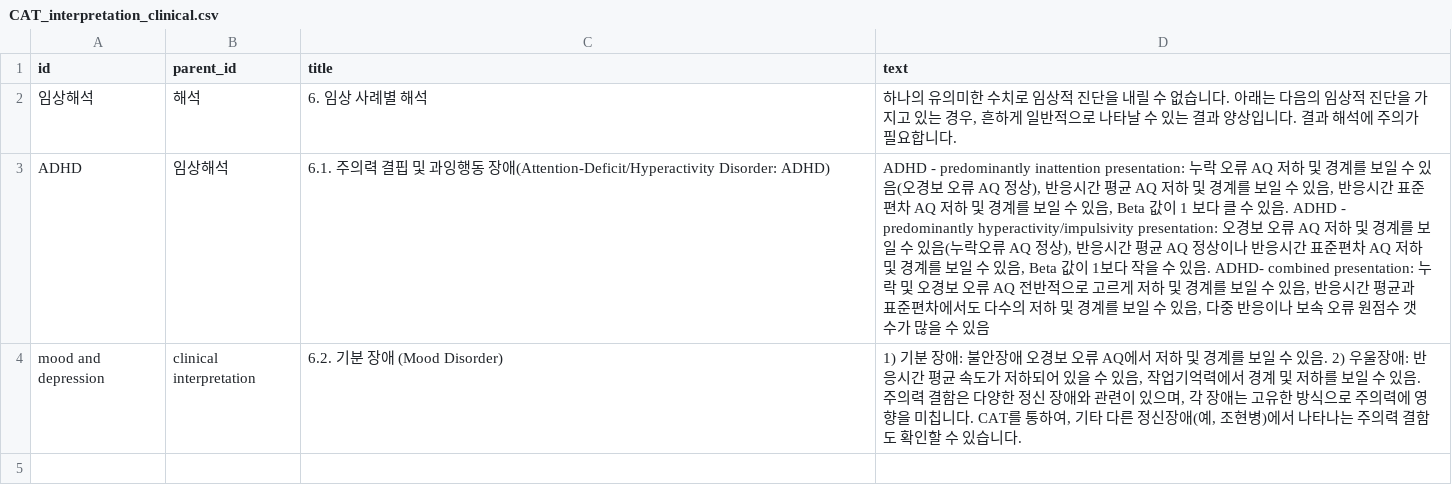
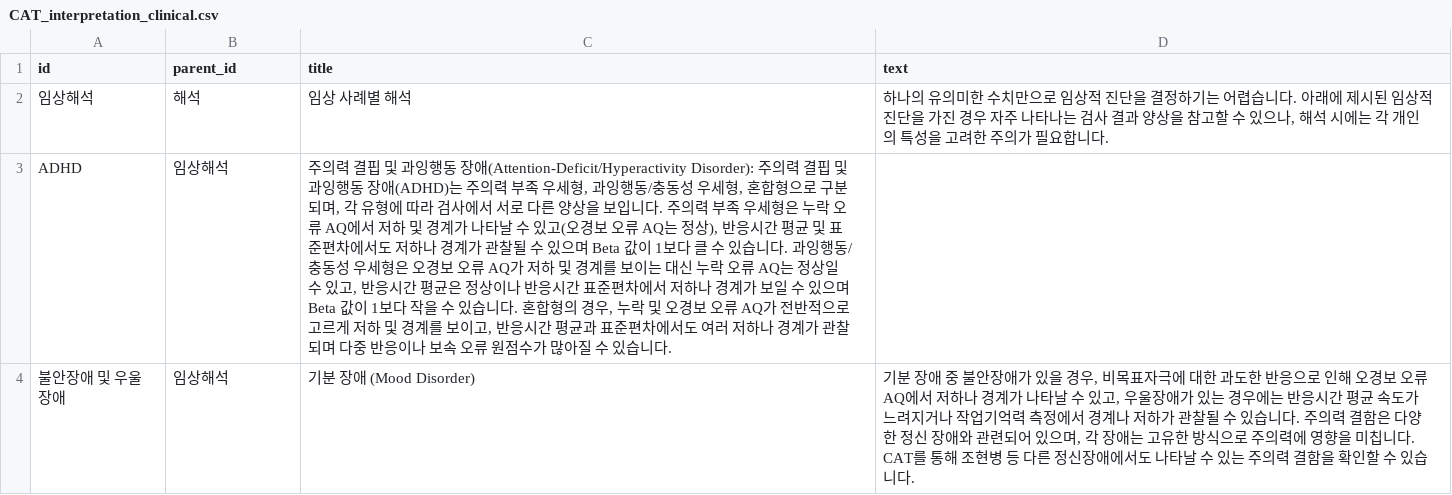
Before and after one commit to Kevin-Emocog/Temp, a CSV file: CAT_interpretation_clinical.csv, drawn as a sheet.

Commit message:
Update CAT_interpretation_clinical.csv

```diff
--- a/CAT_interpretation_clinical.csv
+++ b/CAT_interpretation_clinical.csv
@@ -1,4 +1,4 @@
 id;parent_id;title;text
-임상해석;해석;6. 임상 사례별 해석;하나의 유의미한 수치로 임상적 진단을 내릴 수 없습니다. 아래는 다음의 임상적 진단을 가지고 있는 경우, 흔하게 일반적으로 나타날 수 있는 결과 양상입니다. 결과 해석에 주의가 필요합니다.
-ADHD;임상해석;6.1. 주의력 결핍 및 과잉행동 장애(Attention-Deficit/Hyperactivity Disorder: ADHD);ADHD - predominantly inattention presentation: 누락 오류 AQ  저하 및 경계를 보일 수 있음(오경보 오류 AQ 정상), 반응시간 평균 AQ 저하 및 경계를 보일 수 있음, 반응시간 표준편차 AQ 저하 및 경계를 보일 수 있음, Beta 값이 1 보다 클 수 있음. ADHD - predominantly hyperactivity/impulsivity presentation: 오경보 오류 AQ 저하 및 경계를 보일 수 있음(누락오류 AQ 정상), 반응시간 평균 AQ 정상이나 반응시간 표준편차 AQ 저하 및 경계를 보일 수 있음, Beta 값이 1보다 작을 수 있음. ADHD- combined presentation: 누락 및 오경보 오류 AQ 전반적으로 고르게 저하 및 경계를 보일 수 있음, 반응시간 평균과 표준편차에서도 다수의 저하 및 경계를 보일 수 있음, 다중 반응이나 보속 오류 원점수 갯수가 많을 수 있음
-mood and depression;clinical interpretation;6.2. 기분 장애 (Mood Disorder); 1) 기분 장애: 불안장애 오경보 오류 AQ에서 저하 및 경계를 보일 수 있음. 2) 우울장애: 반응시간 평균 속도가 저하되어 있을 수 있음, 작업기억력에서 경계 및 저하를 보일 수 있음. 주의력 결함은 다양한 정신 장애와 관련이 있으며, 각 장애는 고유한 방식으로 주의력에 영향을 미칩니다. CAT를 통하여, 기타 다른 정신장애(예, 조현병)에서 나타나는 주의력 결함도 확인할 수 있습니다.
+임상해석;해석;임상 사례별 해석;하나의 유의미한 수치만으로 임상적 진단을 결정하기는 어렵습니다. 아래에 제시된 임상적 진단을 가진 경우 자주 나타나는 검사 결과 양상을 참고할 수 있으나, 해석 시에는 각 개인의 특성을 고려한 주의가 필요합니다.
+ADHD;임상해석;주의력 결핍 및 과잉행동 장애(Attention-Deficit/Hyperactivity Disorder): 주의력 결핍 및 과잉행동 장애(ADHD)는 주의력 부족 우세형, 과잉행동/충동성 우세형, 혼합형으로 구분되며, 각 유형에 따라 검사에서 서로 다른 양상을 보입니다. 주의력 부족 우세형은 누락 오류 AQ에서 저하 및 경계가 나타날 수 있고(오경보 오류 AQ는 정상), 반응시간 평균 및 표준편차에서도 저하나 경계가 관찰될 수 있으며 Beta 값이 1보다 클 수 있습니다. 과잉행동/충동성 우세형은 오경보 오류 AQ가 저하 및 경계를 보이는 대신 누락 오류 AQ는 정상일 수 있고, 반응시간 평균은 정상이나 반응시간 표준편차에서 저하나 경계가 보일 수 있으며 Beta 값이 1보다 작을 수 있습니다. 혼합형의 경우, 누락 및 오경보 오류 AQ가 전반적으로 고르게 저하 및 경계를 보이고, 반응시간 평균과 표준편차에서도 여러 저하나 경계가 관찰되며 다중 반응이나 보속 오류 원점수가 많아질 수 있습니다.
+불안장애 및 우울장애;임상해석; 기분 장애 (Mood Disorder); 기분 장애 중 불안장애가 있을 경우, 비목표자극에 대한 과도한 반응으로 인해 오경보 오류 AQ에서 저하나 경계가 나타날 수 있고, 우울장애가 있는 경우에는 반응시간 평균 속도가 느려지거나 작업기억력 측정에서 경계나 저하가 관찰될 수 있습니다. 주의력 결함은 다양한 정신 장애와 관련되어 있으며, 각 장애는 고유한 방식으로 주의력에 영향을 미칩니다. CAT를 통해 조현병 등 다른 정신장애에서도 나타날 수 있는 주의력 결함을 확인할 수 있습니다.
```
